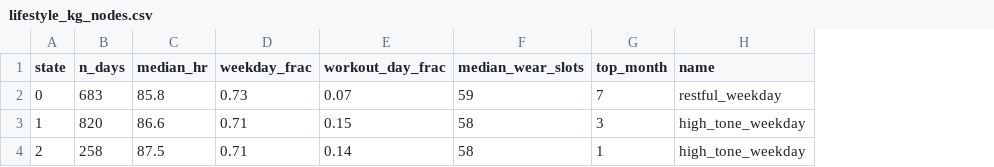
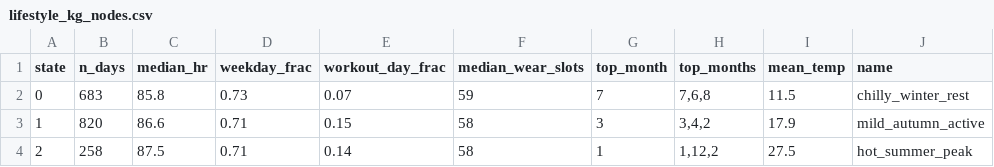
Before and after one commit to tran0702/health-pattern-intelligence-agent, a CSV file: results/lifestyle_construction/lifestyle_kg_nodes.csv, drawn as a sheet; addresses are those after the commit; the diff names each change by its address in the sheet, - before the commit and + after, or states it on an @@ line.

```diff
--- a/results/lifestyle_construction/lifestyle_kg_nodes.csv
+++ b/results/lifestyle_construction/lifestyle_kg_nodes.csv
+column H (top_months), rows 2-4: 7,6,8 | 3,4,2 | 1,12,2
+column I (mean_temp), rows 2-4: 11.5 | 17.9 | 27.5
-J2 (name): restful_weekday
+J2 (name): chilly_winter_rest
-J3 (name): high_tone_weekday
+J3 (name): mild_autumn_active
-J4 (name): high_tone_weekday
+J4 (name): hot_summer_peak
```
Also changed, not shown: 7 other files.
